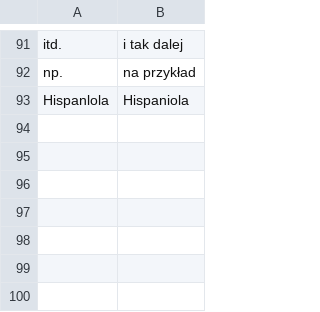
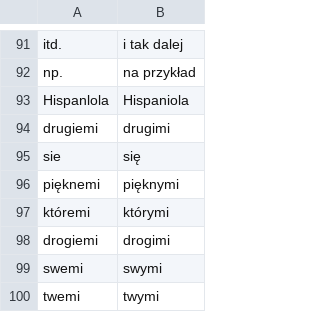
Before and after one commit to jimregan/wolnelektury-speech-corpus, a TSV file: normalisations.tsv, drawn as a sheet; only a part is shown, gaps mark what is left out; the diff names each change by its address in the sheet, - before the commit and + after, or states it on an @@ line.

```diff
--- a/normalisations.tsv
+++ b/normalisations.tsv
+row 94: drugiemi | drugimi
+row 95: sie | się
+row 96: pięknemi | pięknymi
+row 97: któremi | którymi
+row 98: drogiemi | drogimi
+row 99: swemi | swymi
+row 100: twemi | twymi
```
Also changed, not shown: pron-data/pronounce-as.tsv, 12 other files.
